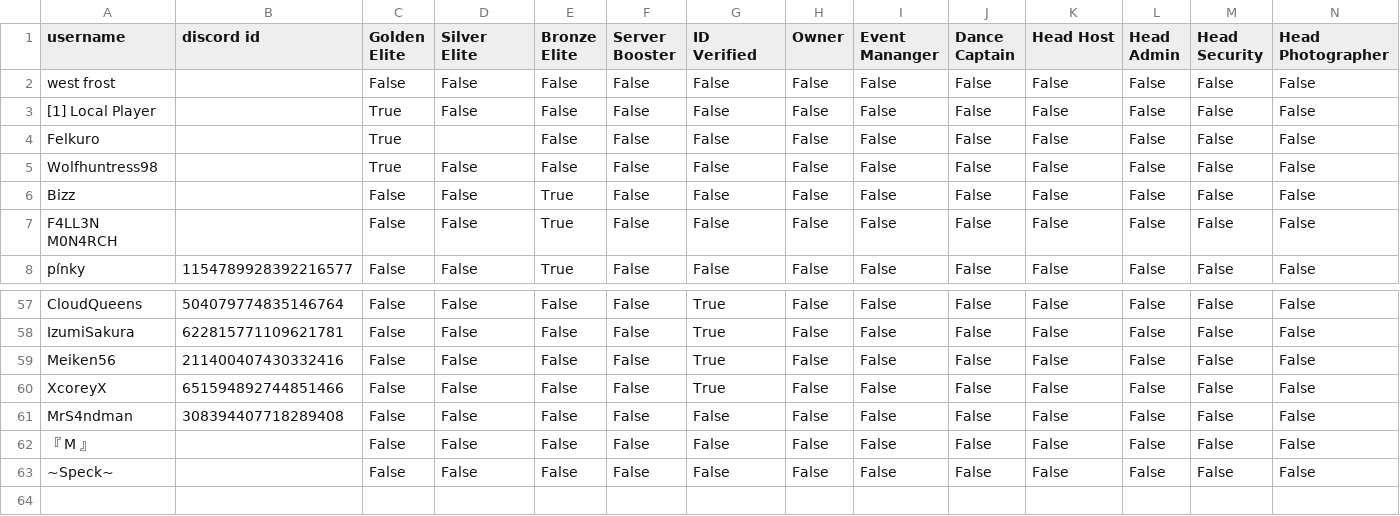
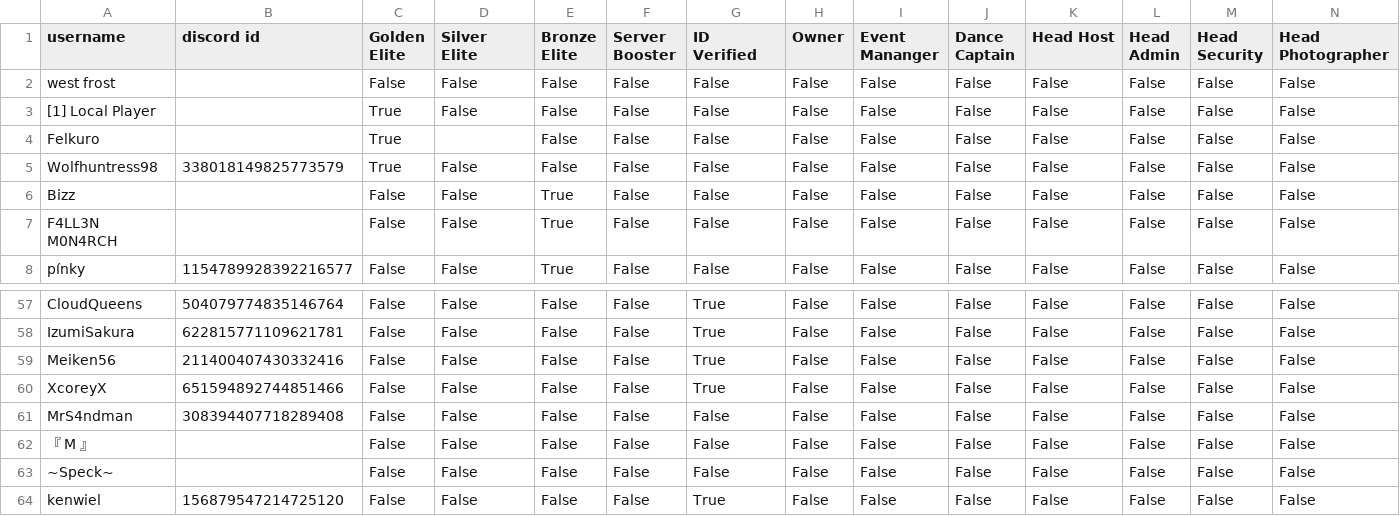
Before and after one commit to Club-Triskel/Accountmanager-data, a CSV file: triskel.csv, drawn as a sheet; only a part is shown, gaps mark what is left out; rows hold the shown columns only; the diff names each change by its address in the sheet, - before the commit and + after, or states it on an @@ line.

Commit message:
update triskel.csv

```diff
--- a/triskel.csv
+++ b/triskel.csv
-B5 (discord id): (empty)
+B5 (discord id): 338018149825773579
+row 64: kenwiel | 156879547214725120 | False | False | False | False | True | False | False | False | False | False | False | False
```
